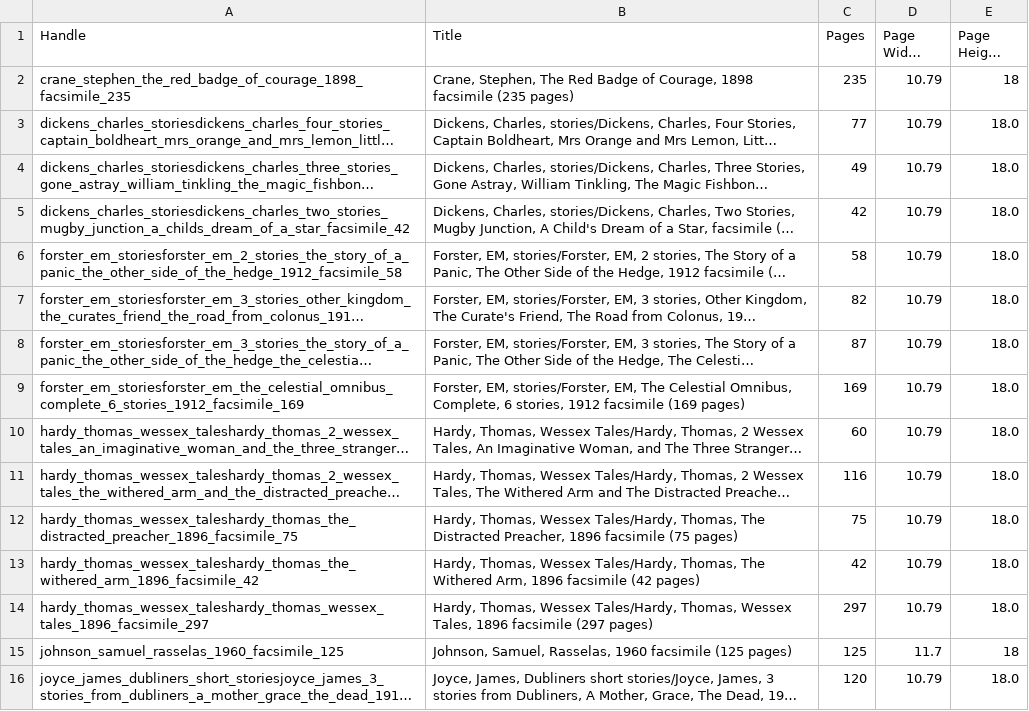
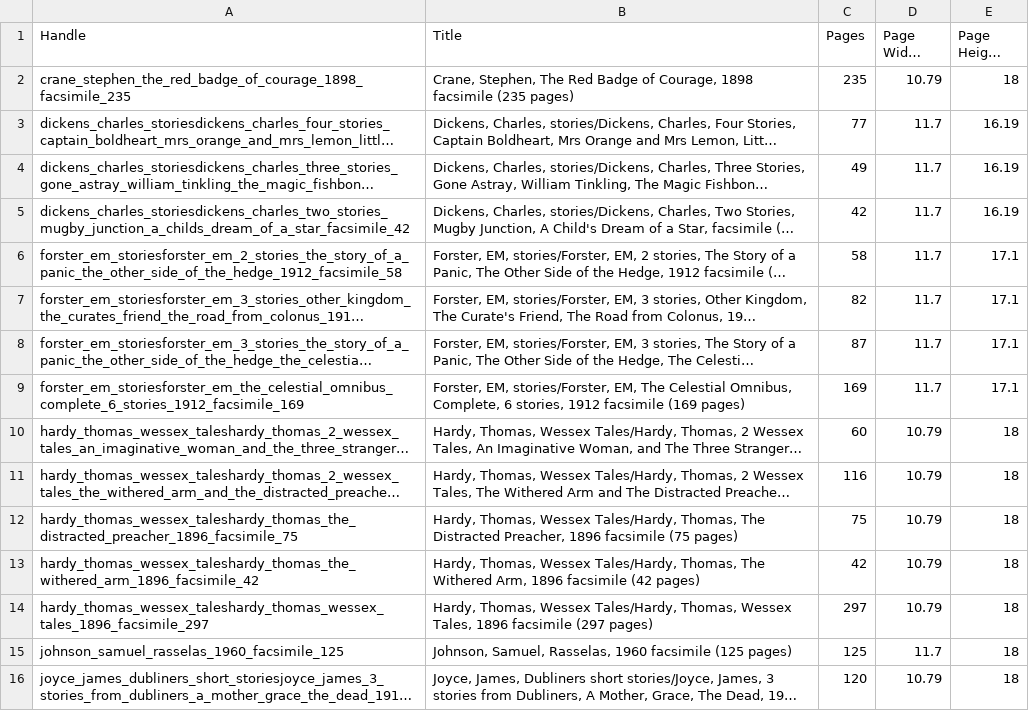
Before and after one commit to gdexter1882-commits/bookmural, a CSV file: mural_master_regenerated.csv, drawn as a sheet; only a part is shown; long unchanged cells end in …; the diff covers the shown part only; the diff names each change by its address in the sheet, - before the commit and + after, or states it on an @@ line.

Commit message:
Add files via upload

```diff
--- a/mural_master_regenerated.csv
+++ b/mural_master_regenerated.csv
-D3:D9 (Page Width (cm)): 10.79
+D3:D9 (Page Width (cm)): 11.7
-E3:E5 (Page Height (cm)): 18.0
+E3:E5 (Page Height (cm)): 16.19
-E6:E9 (Page Height (cm)): 18.0
+E6:E9 (Page Height (cm)): 17.1
-E10:E14 (Page Height (cm)): 18.0
+E10:E14 (Page Height (cm)): 18
-E16 (Page Height (cm)): 18.0
+E16 (Page Height (cm)): 18
```
Also changed, not shown: 72 edited cells elsewhere in this file.
